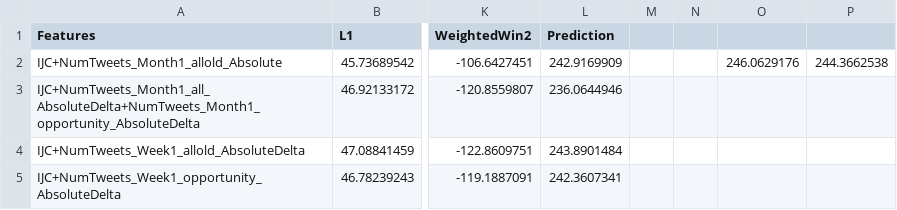
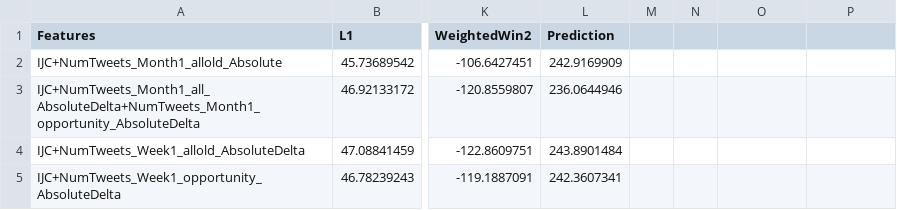
Before and after one commit to gorilazz/BP, a CSV file: NFP/Model/201410/experiments_AR_Social_Model_13_median_bestmodels_bootstrapping.csv, drawn as a sheet; only a part is shown, gaps mark what is left out; the diff names each change by its address in the sheet, - before the commit and + after, or states it on an @@ line.

```diff
--- a/NFP/Model/201410/experiments_AR_Social_Model_13_median_bestmodels_bootstrapping.csv
+++ b/NFP/Model/201410/experiments_AR_Social_Model_13_median_bestmodels_bootstrapping.csv
-O2: 246.0629176
+O2: (empty)
-P2: 244.3662538
+P2: (empty)
```
Also changed, not shown: NFP/GroundTruth/NonFarmPayrollHistoryDelta.csv, 3 other files.
